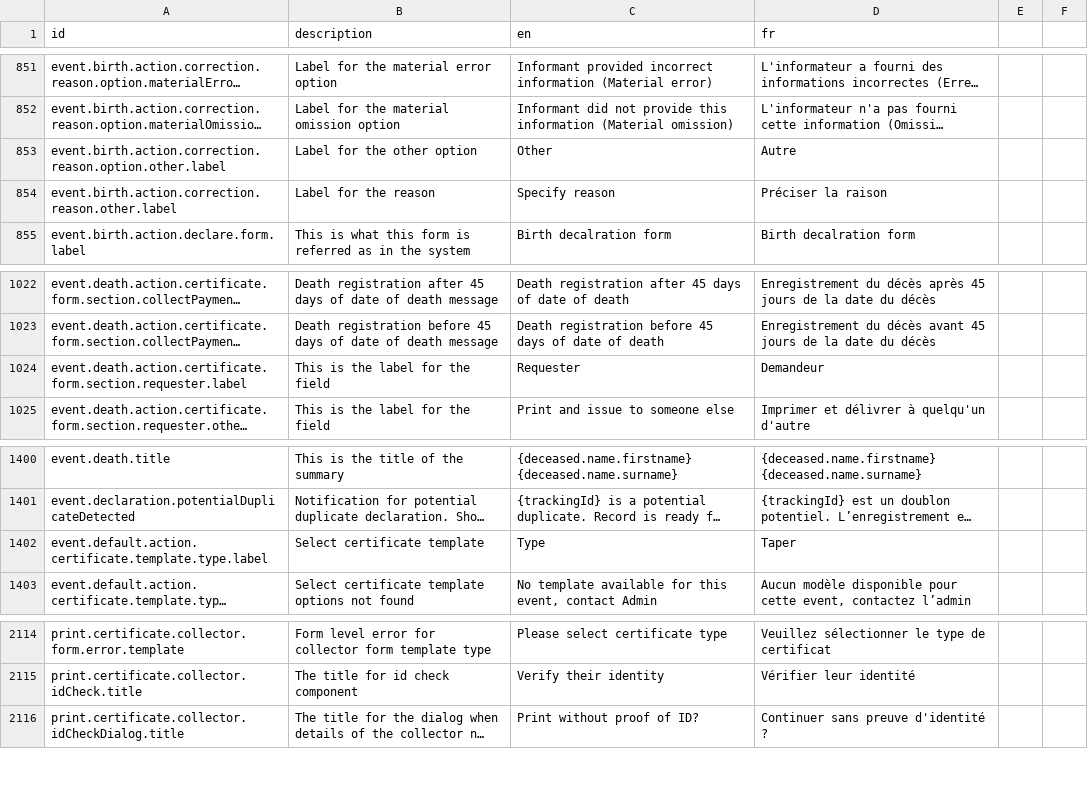
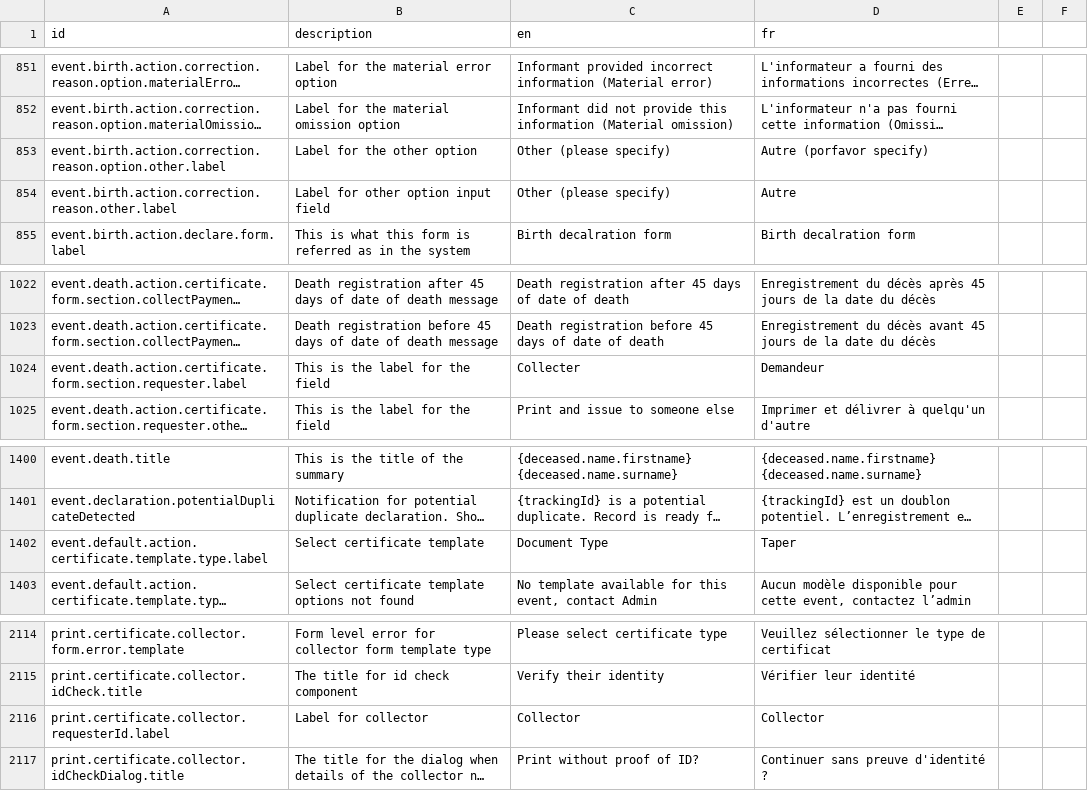
Before and after one commit to opencrvs/opencrvs-countryconfig, a CSV file: src/translations/client.csv, drawn as a sheet; only a part is shown, gaps mark what is left out; long unchanged cells end in …; the diff names each change by its address in the sheet, - before the commit and + after, or states it on an @@ line.

Commit message:
Merged PR 89: Update translation labels for death event certificate and requester fields
Update translation labels for death event certificate and requester fields

Related work items: #38

```diff
--- a/src/translations/client.csv
+++ b/src/translations/client.csv
-C853 (en): Other
+C853 (en): Other (please specify)
-D853 (fr): Autre
+D853 (fr): Autre (porfavor specify)
-B854 (description): Label for the reason
+B854 (description): Label for other option input field
-C854 (en): Specify reason
+C854 (en): Other (please specify)
-D854 (fr): Préciser la raison
+D854 (fr): Autre
-C1024 (en): Requester
+C1024 (en): Collecter
-C1402 (en): Type
+C1402 (en): Document Type
+row 2116: print.certificate.collector.requesterId.label | Label for collector | Collector | Collector
```
Also changed, not shown: 1 other file.
